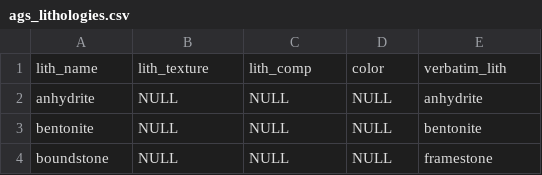
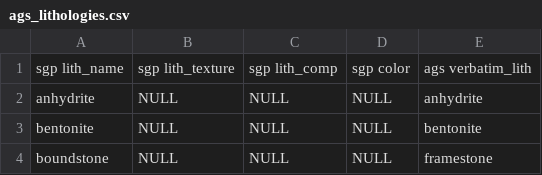
Before and after one commit to ufarrell/sgp_phase2, a CSV file: wiki_docs/ags_lithologies.csv, drawn as a sheet; only a part is shown.

Commit message:
Update headers ags_lithologies.csv

```diff
--- a/wiki_docs/ags_lithologies.csv
+++ b/wiki_docs/ags_lithologies.csv
@@ -1,2 +1,2 @@
-"lith_name","lith_texture","lith_comp","color","verbatim_lith"
+"sgp lith_name","sgp lith_texture","sgp lith_comp","sgp color","ags verbatim_lith"
 "anhydrite",NULL,NULL,NULL,"anhydrite"
```
